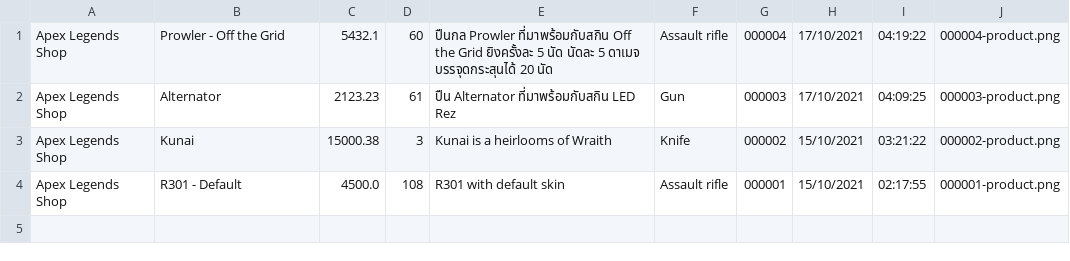
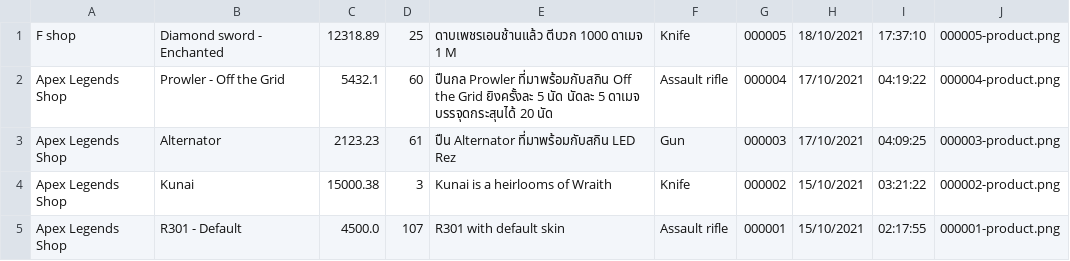
Before and after one commit to lrisia/BONK-Shop, a CSV file: data/productData.csv, drawn as a sheet.

```diff
--- a/data/productData.csv
+++ b/data/productData.csv
@@ -1 +1,2 @@
+F shop,Diamond sword - Enchanted,12318.89,25,ดาบเพชรเอนช้านแล้ว ตีบวก 1000 ดาเมจ 1 M,Knife,000005,18/10/2021,17:37:10,000005-product.png
 Apex Legends Shop,Prowler - Off the Grid,5432.1,60,ปืนกล Prowler ที่มาพร้อมกับสกิน Off the Grid ยิงครั้งละ 5 นัด นัดละ 5 ดาเมจ บรรจุดกระสุนได้ 20 นัด,Assault rifle,000004,17/10/2021,04:19:22,000004-product.png
@@ -3,2 +4,2 @@ Apex Legends Shop,Alternator,2123.23,61,ปืน Alternator ที่มาพ
 Apex Legends Shop,Kunai,15000.38,3,Kunai is a heirlooms of Wraith,Knife,000002,15/10/2021,03:21:22,000002-product.png
-Apex Legends Shop,R301 - Default,4500.0,108,R301 with default skin,Assault rifle,000001,15/10/2021,02:17:55,000001-product.png
+Apex Legends Shop,R301 - Default,4500.0,107,R301 with default skin,Assault rifle,000001,15/10/2021,02:17:55,000001-product.png
```
Also changed, not shown: data/orderData.csv, data/userData.csv, 26 other files.
